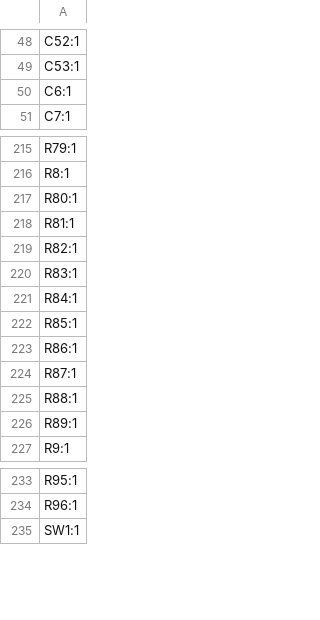
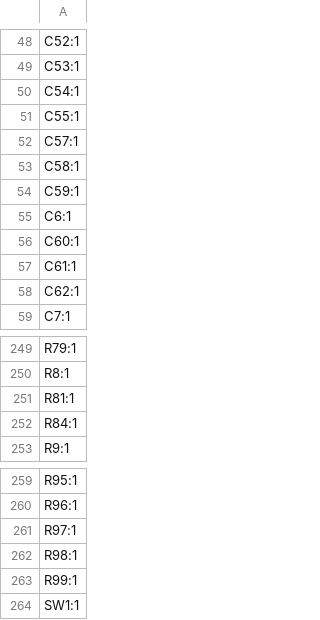
Before and after one commit to Sopehurt/kiosk_pcb, a CSV file: production/designators.csv, drawn as a sheet; only a part is shown, gaps mark what is left out; removed rows and columns are numbered as before the commit, all else as after; the diff covers the shown part only; the diff names each change by its address in the sheet, - before the commit and + after, or states it on an @@ line.

```diff
--- a/production/designators.csv
+++ b/production/designators.csv
+row 50: C54:1
+row 51: C55:1
+row 52: C57:1
+row 53: C58:1
+row 54: C59:1
+row 56: C60:1
+row 57: C61:1
+row 58: C62:1
-row 217: R80:1
-row 219: R82:1
-row 220: R83:1
-row 222: R85:1
-row 223: R86:1
-row 224: R87:1
-row 225: R88:1
-row 226: R89:1
+row 261: R97:1
+row 262: R98:1
+row 263: R99:1
```
Also changed, not shown: 26 added rows elsewhere in this file, production/bom.csv, production/positions.csv, 15 other files.
